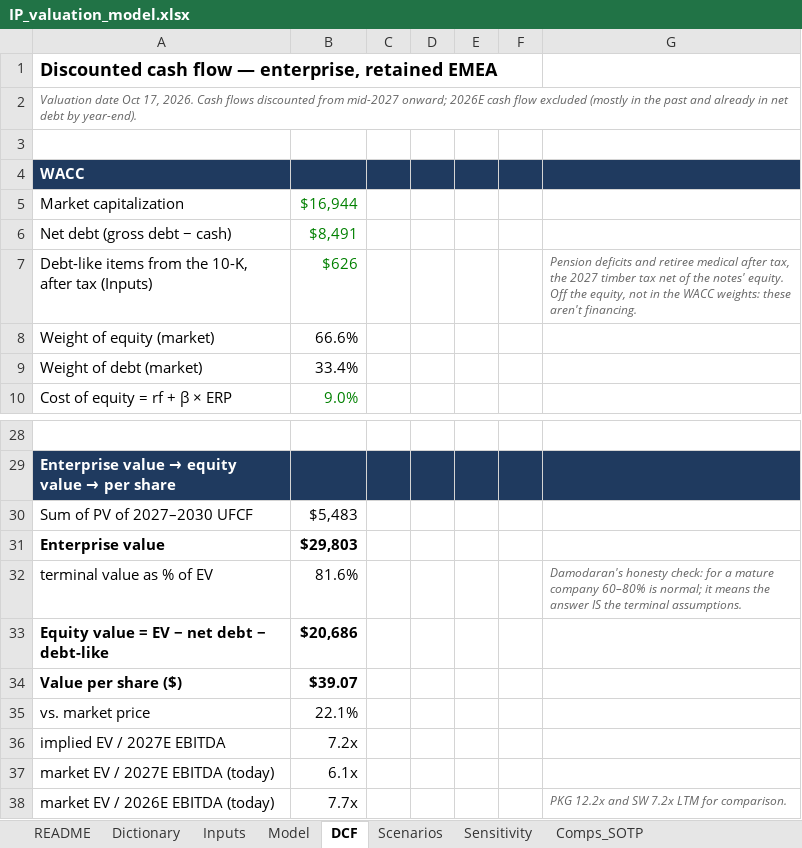
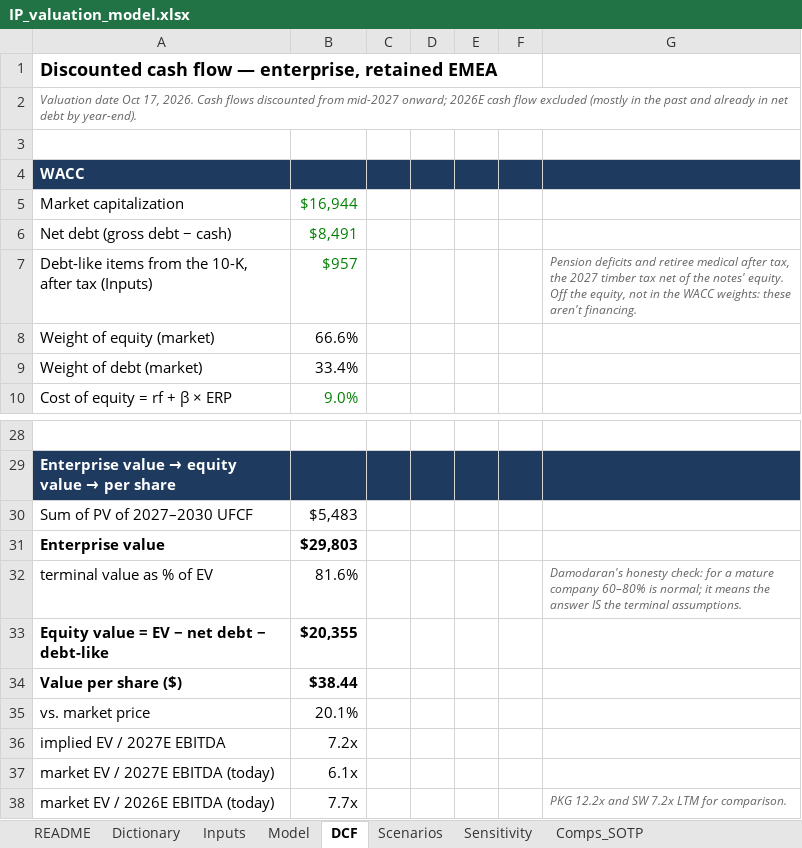
Before and after one commit to justfetz/justfetz.github.io, an Excel workbook: models/ip-valuation/IP_valuation_model.xlsx, sheet DCF, drawn as a sheet; only a part is shown, gaps mark what is left out; values as stored, in another font and other column widths than the file's, no borders; the diff names each change by its address in the sheet, - before the commit and + after, or states it on an @@ line.

```diff
--- a/models/ip-valuation/IP_valuation_model.xlsx (sheet DCF)
+++ b/models/ip-valuation/IP_valuation_model.xlsx (sheet DCF)
-B7: $626
+B7: $957
-B33: $20,686
+B33: $20,355
-B34: $39.07
+B34: $38.44
-B35: 22.1%
+B35: 20.1%
```
Also changed, not shown: sheet Sensitivity, sheet Inputs, sheet Scenarios, sheet Dictionary, sheet Comps_SOTP, formulas that keep their value, 17 other files.
